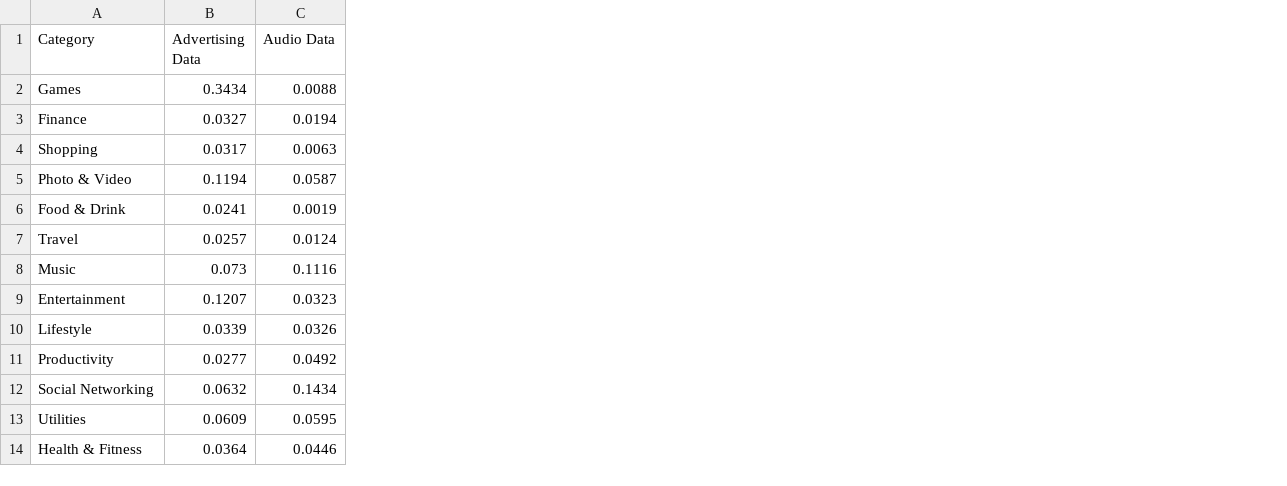
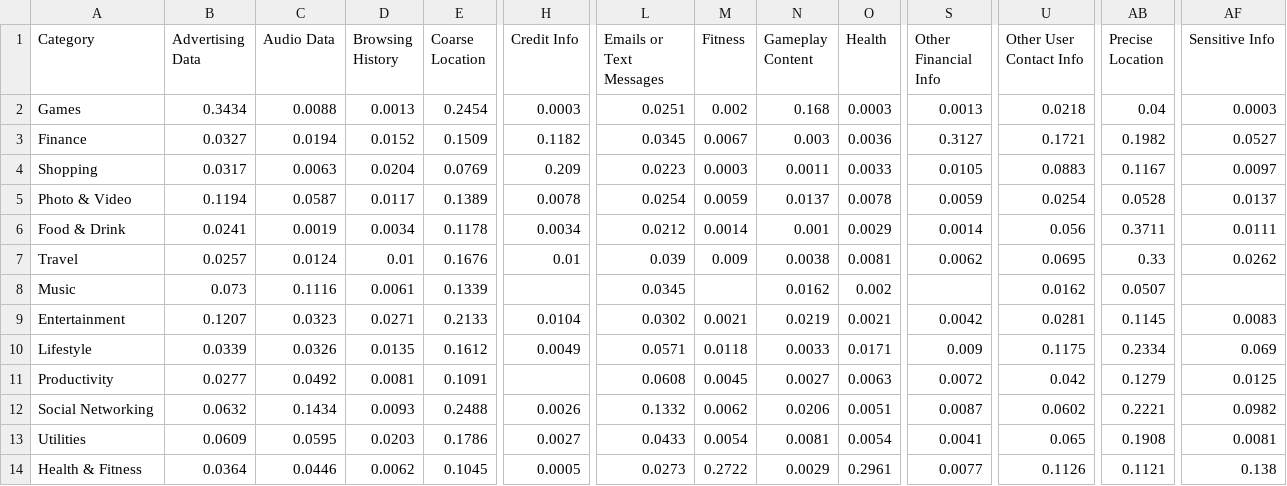
Before and after one commit to jessicatong8/Data-Minimization, a CSV file: data_types/Functionality_percentByCategory.csv, drawn as a sheet; only a part is shown, gaps mark what is left out; the diff names each change by its address in the sheet, - before the commit and + after, or states it on an @@ line.

```diff
--- a/data_types/Functionality_percentByCategory.csv
+++ b/data_types/Functionality_percentByCategory.csv
+column D (Browsing History), rows 2-14: 0.0013 | 0.0152 | 0.0204 | 0.0117 | 0.0034 | 0.01 | 0.0061 | 0.0271 | 0.0135 | 0.0081 | 0.0093 | 0.0203 | 0.0062
+column E (Coarse Location), rows 2-14: 0.2454 | 0.1509 | 0.0769 | 0.1389 | 0.1178 | 0.1676 | 0.1339 | 0.2133 | 0.1612 | 0.1091 | 0.2488 | 0.1786 | 0.1045
+column H (Credit Info), rows 2-14: 0.0003 | 0.1182 | 0.209 | 0.0078 | 0.0034 | 0.01 |  | 0.0104 | 0.0049 |  | 0.0026 | 0.0027 | 0.0005
+column L (Emails or Text Messages), rows 2-14: 0.0251 | 0.0345 | 0.0223 | 0.0254 | 0.0212 | 0.039 | 0.0345 | 0.0302 | 0.0571 | 0.0608 | 0.1332 | 0.0433 | 0.0273
+column M (Fitness), rows 2-14: 0.002 | 0.0067 | 0.0003 | 0.0059 | 0.0014 | 0.009 |  | 0.0021 | 0.0118 | 0.0045 | 0.0062 | 0.0054 | 0.2722
+column N (Gameplay Content), rows 2-14: 0.168 | 0.003 | 0.0011 | 0.0137 | 0.001 | 0.0038 | 0.0162 | 0.0219 | 0.0033 | 0.0027 | 0.0206 | 0.0081 | 0.0029
+column O (Health), rows 2-14: 0.0003 | 0.0036 | 0.0033 | 0.0078 | 0.0029 | 0.0081 | 0.002 | 0.0021 | 0.0171 | 0.0063 | 0.0051 | 0.0054 | 0.2961
+column S (Other Financial Info), rows 2-14: 0.0013 | 0.3127 | 0.0105 | 0.0059 | 0.0014 | 0.0062 |  | 0.0042 | 0.009 | 0.0072 | 0.0087 | 0.0041 | 0.0077
+column U (Other User Contact Info), rows 2-14: 0.0218 | 0.1721 | 0.0883 | 0.0254 | 0.056 | 0.0695 | 0.0162 | 0.0281 | 0.1175 | 0.042 | 0.0602 | 0.065 | 0.1126
+column AB (Precise Location), rows 2-14: 0.04 | 0.1982 | 0.1167 | 0.0528 | 0.3711 | 0.33 | 0.0507 | 0.1145 | 0.2334 | 0.1279 | 0.2221 | 0.1908 | 0.1121
+column AF (Sensitive Info), rows 2-14: 0.0003 | 0.0527 | 0.0097 | 0.0137 | 0.0111 | 0.0262 |  | 0.0083 | 0.069 | 0.0125 | 0.0982 | 0.0081 | 0.138
```
Also changed, not shown: data_types/Analytics_percentByCategory.csv, data_types/DevAdvertising_percentByCategory.csv, 4 other files.
